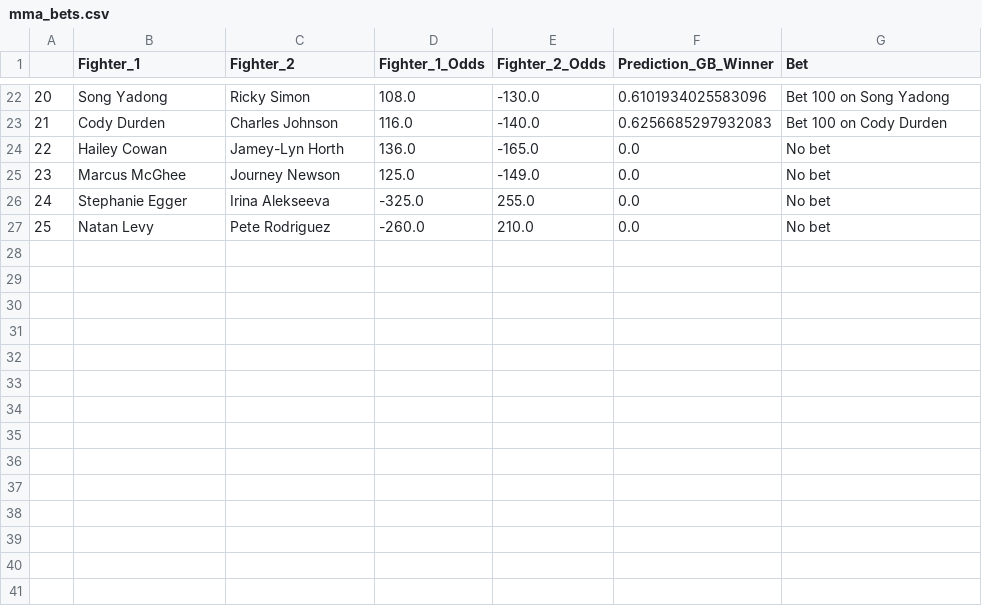
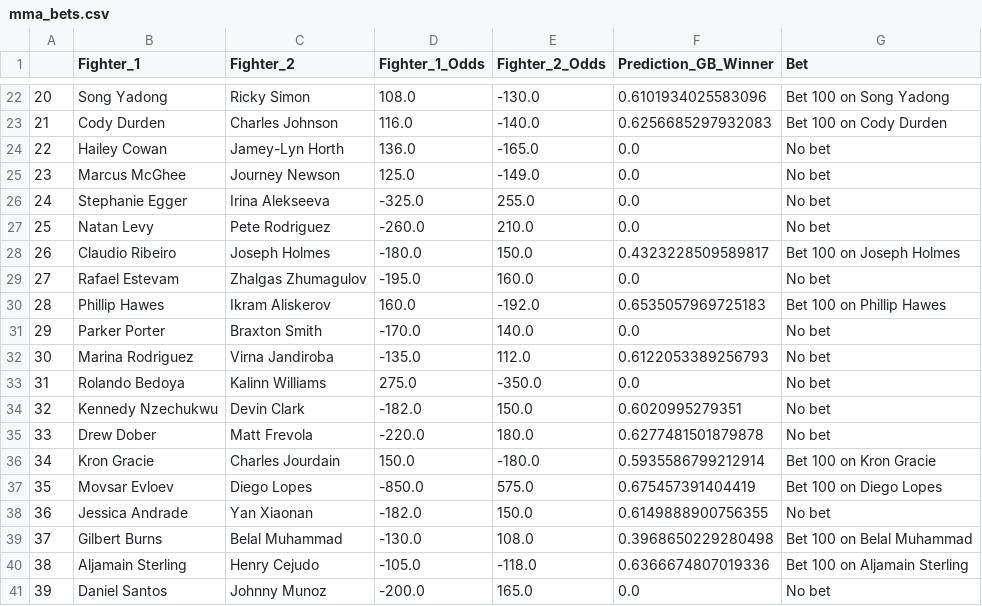
Before and after one commit to hsinger24/UFC-betting, a CSV file: mma_bets.csv, drawn as a sheet; only a part is shown, gaps mark what is left out; the diff names each change by its address in the sheet, - before the commit and + after, or states it on an @@ line.

```diff
--- a/mma_bets.csv
+++ b/mma_bets.csv
+row 28: 26 | Claudio Ribeiro | Joseph Holmes | -180.0 | 150.0 | 0.4323228509589817 | Bet 100 on Joseph Holmes
+row 29: 27 | Rafael Estevam | Zhalgas Zhumagulov | -195.0 | 160.0 | 0.0 | No bet
+row 30: 28 | Phillip Hawes | Ikram Aliskerov | 160.0 | -192.0 | 0.6535057969725183 | Bet 100 on Phillip Hawes
+row 31: 29 | Parker Porter | Braxton Smith | -170.0 | 140.0 | 0.0 | No bet
+row 32: 30 | Marina Rodriguez | Virna Jandiroba | -135.0 | 112.0 | 0.6122053389256793 | No bet
+row 33: 31 | Rolando Bedoya | Kalinn Williams | 275.0 | -350.0 | 0.0 | No bet
+row 34: 32 | Kennedy Nzechukwu | Devin Clark | -182.0 | 150.0 | 0.6020995279351 | No bet
+row 35: 33 | Drew Dober | Matt Frevola | -220.0 | 180.0 | 0.6277481501879878 | No bet
+row 36: 34 | Kron Gracie | Charles Jourdain | 150.0 | -180.0 | 0.5935586799212914 | Bet 100 on Kron Gracie
+row 37: 35 | Movsar Evloev | Diego Lopes | -850.0 | 575.0 | 0.675457391404419 | Bet 100 on Diego Lopes
+row 38: 36 | Jessica Andrade | Yan Xiaonan | -182.0 | 150.0 | 0.6149888900756355 | No bet
+row 39: 37 | Gilbert Burns | Belal Muhammad | -130.0 | 108.0 | 0.3968650229280498 | Bet 100 on Belal Muhammad
+row 40: 38 | Aljamain Sterling | Henry Cejudo | -105.0 | -118.0 | 0.6366674807019336 | Bet 100 on Aljamain Sterling
+row 41: 39 | Daniel Santos | Johnny Munoz | -200.0 | 165.0 | 0.0 | No bet
```
Also changed, not shown: mma_data.csv, mma_data_odds.csv, 3 other files.
